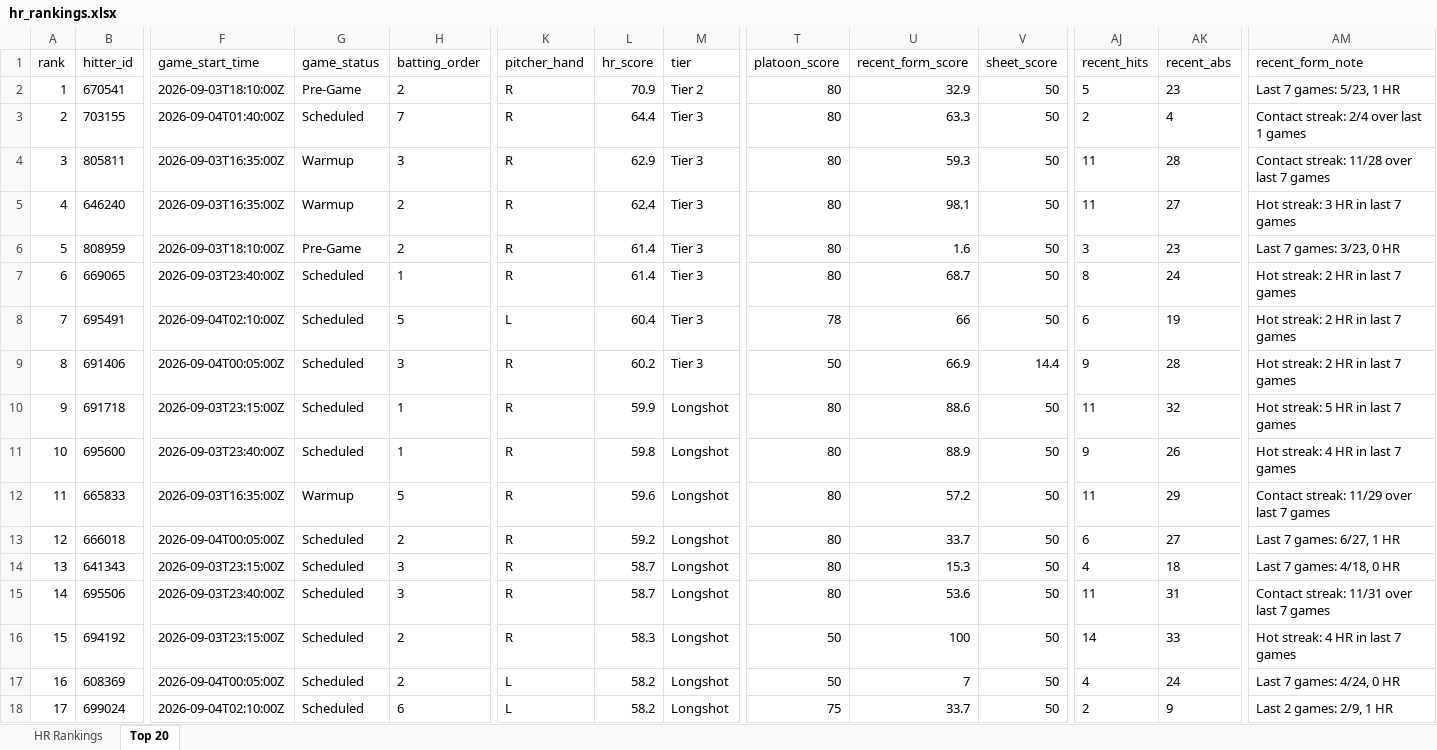
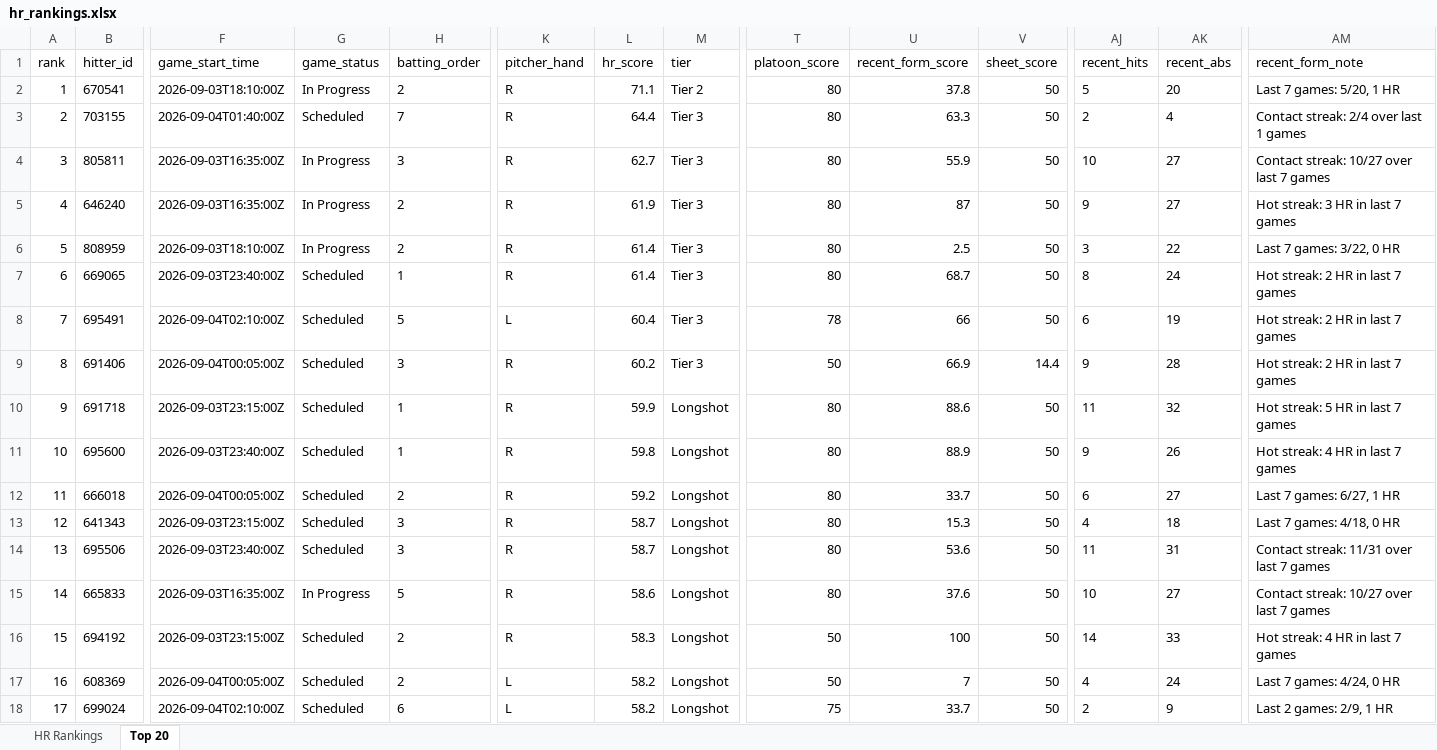
Before and after one commit to etbell28/ghost-analytics, an Excel workbook: outputs/hr_rankings.xlsx, sheet Top 20, drawn as a sheet; only a part is shown, gaps mark what is left out; values as stored, in another font and other column widths than the file's, no borders; removed rows and columns are numbered as before the commit, all else as after; rows hold the shown columns only; the diff names each change by its address in the sheet, - before the commit and + after, or states it on an @@ line.

```diff
--- a/outputs/hr_rankings.xlsx (sheet Top 20)
+++ b/outputs/hr_rankings.xlsx (sheet Top 20)
-G2 (game_status): Pre-Game
+G2 (game_status): In Progress
-L2 (hr_score): 70.9
+L2 (hr_score): 71.1
-U2 (recent_form_score): 32.9
+U2 (recent_form_score): 37.8
-AK2 (recent_abs): 23
+AK2 (recent_abs): 20
-AM2 (recent_form_note): Last 7 games: 5/23, 1 HR
+AM2 (recent_form_note): Last 7 games: 5/20, 1 HR
-G4:G5 (game_status): Warmup
+G4:G5 (game_status): In Progress
-L4 (hr_score): 62.9
+L4 (hr_score): 62.7
-U4 (recent_form_score): 59.3
+U4 (recent_form_score): 55.9
-AJ4 (recent_hits): 11
+AJ4 (recent_hits): 10
-AK4 (recent_abs): 28
+AK4 (recent_abs): 27
-AM4 (recent_form_note): Contact streak: 11/28 over last 7 games
+AM4 (recent_form_note): Contact streak: 10/27 over last 7 games
-L5 (hr_score): 62.4
+L5 (hr_score): 61.9
-U5 (recent_form_score): 98.1
+U5 (recent_form_score): 87
-AJ5 (recent_hits): 11
+AJ5 (recent_hits): 9
-G6 (game_status): Pre-Game
+G6 (game_status): In Progress
-U6 (recent_form_score): 1.6
+U6 (recent_form_score): 2.5
-AK6 (recent_abs): 23
+AK6 (recent_abs): 22
-AM6 (recent_form_note): Last 7 games: 3/23, 0 HR
+AM6 (recent_form_note): Last 7 games: 3/22, 0 HR
-row 12: 11 | 665833 | 2026-09-03T16:35:00Z | Warmup | 5 | R | 59.6 | Longshot | 80 | 57.2 | 50 | 11 | 29 | Contact streak: 11/29 over last 7 games
-A12 (rank): 12
+A12 (rank): 11
-A13 (rank): 13
+A13 (rank): 12
-A14 (rank): 14
+A14 (rank): 13
+row 15: 14 | 665833 | 2026-09-03T16:35:00Z | In Progress | 5 | R | 58.6 | Longshot | 80 | 37.6 | 50 | 10 | 27 | Contact streak: 10/27 over last 7 games
```
Also changed, not shown: sheet HR Rankings, outputs/daily/hr_rankings_2026-09-03.xlsx, 8 other files.
